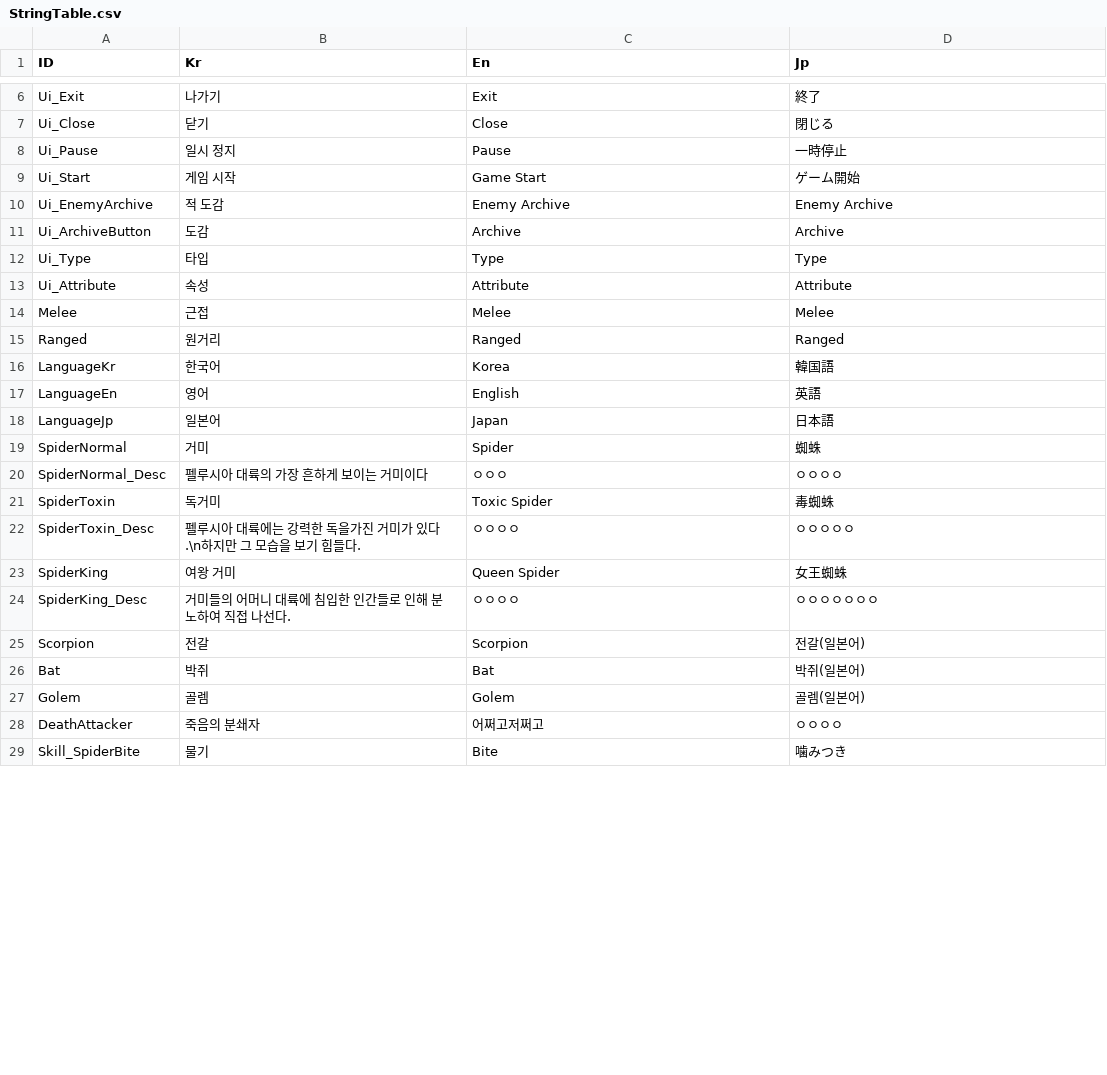
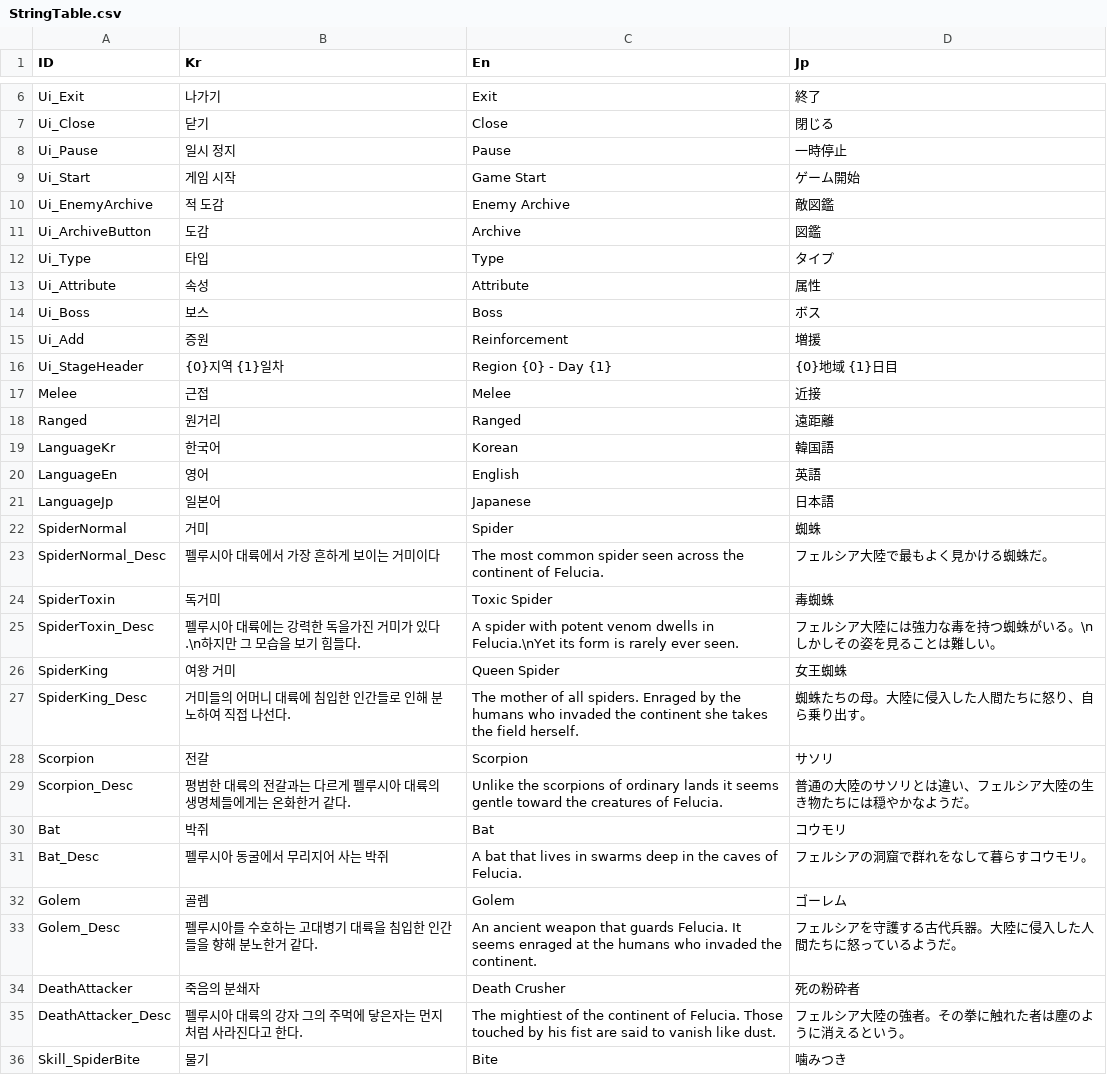
Before and after one commit to Miniro9322/TeamProject, a CSV file: Assets/Resources/DataTable/StringTable.csv, drawn as a sheet; only a part is shown, gaps mark what is left out; the diff covers the shown part only.

Commit message:
독 거미 독뎀 추가 적 관련 임시로 ui표시 stringTable로 번역 될수있게 변경

```diff
--- a/Assets/Resources/DataTable/StringTable.csv
+++ b/Assets/Resources/DataTable/StringTable.csv
@@ -9,21 +9,28 @@ Ui_Pause,일시 정지,Pause,一時停止
 Ui_Start,게임 시작,Game Start,ゲーム開始
-Ui_EnemyArchive,적 도감,Enemy Archive,Enemy Archive
-Ui_ArchiveButton,도감,Archive,Archive
-Ui_Type,타입,Type,Type
-Ui_Attribute,속성,Attribute,Attribute
-Melee,근접,Melee,Melee
-Ranged,원거리,Ranged,Ranged
-LanguageKr,한국어,Korea,韓国語
+Ui_EnemyArchive,적 도감,Enemy Archive,敵図鑑
+Ui_ArchiveButton,도감,Archive,図鑑
+Ui_Type,타입,Type,タイプ
+Ui_Attribute,속성,Attribute,属性
+Ui_Boss,보스,Boss,ボス
+Ui_Add,증원,Reinforcement,増援
+Ui_StageHeader,{0}지역 {1}일차,Region {0} - Day {1},{0}地域 {1}日目
+Melee,근접,Melee,近接
+Ranged,원거리,Ranged,遠距離
+LanguageKr,한국어,Korean,韓国語
 LanguageEn,영어,English,英語
-LanguageJp,일본어,Japan,日本語
+LanguageJp,일본어,Japanese,日本語
 SpiderNormal,거미,Spider,蜘蛛
-SpiderNormal_Desc,펠루시아 대륙의 가장 흔하게 보이는 거미이다,ㅇㅇㅇ,ㅇㅇㅇㅇ
+SpiderNormal_Desc,펠루시아 대륙에서 가장 흔하게 보이는 거미이다,The most common spider seen across the continent of Felucia.,フェルシア大陸で最もよく見かける蜘蛛だ。
 SpiderToxin,독거미,Toxic Spider,毒蜘蛛
-SpiderToxin_Desc,펠루시아 대륙에는 강력한 독을가진 거미가 있다.\n하지만 그 모습을 보기 힘들다.,ㅇㅇㅇㅇ,ㅇㅇㅇㅇㅇ
+SpiderToxin_Desc,펠루시아 대륙에는 강력한 독을가진 거미가 있다.\n하지만 그 모습을 보기 힘들다.,A spider with potent venom dwells in Felucia.\nYet its form is rarely ever seen.,フェルシア大陸には強力な毒を持つ蜘蛛がいる。\nしかしその姿を見ることは難しい。
 SpiderKing,여왕 거미,Queen Spider,女王蜘蛛
-SpiderKing_Desc,거미들의 어머니 대륙에 침입한 인간들로 인해 분노하여 직접 나선다.,ㅇㅇㅇㅇ,ㅇㅇㅇㅇㅇㅇㅇ
-Scorpion,전갈,Scorpion,전갈(일본어)
-Bat,박쥐,Bat,박쥐(일본어)
-Golem,골렘,Golem,골렘(일본어)
-DeathAttacker,죽음의 분쇄자,어쩌고저쩌고,ㅇㅇㅇㅇ
+SpiderKing_Desc,거미들의 어머니 대륙에 침입한 인간들로 인해 분노하여 직접 나선다.,The mother of all spiders. Enraged by the humans who invaded the continent she takes the field herself.,蜘蛛たちの母。大陸に侵入した人間たちに怒り、自ら乗り出す。
+Scorpion,전갈,Scorpion,サソリ
+Scorpion_Desc,평범한 대륙의 전갈과는 다르게 펠루시아 대륙의 생명체들에게는 온화한거 같다.,Unlike the scorpions of ordinary lands it seems gentle toward the creatures of Felucia.,普通の大陸のサソリとは違い、フェルシア大陸の生き物たちには穏やかなようだ。
+Bat,박쥐,Bat,コウモリ
+Bat_Desc,펠루시아 동굴에서 무리지어 사는 박쥐,A bat that lives in swarms deep in the caves of Felucia.,フェルシアの洞窟で群れをなして暮らすコウモリ。
+Golem,골렘,Golem,ゴーレム
+Golem_Desc,펠루시아를 수호하는 고대병기 대륙을 침입한 인간들을 향해 분노한거 같다.,An ancient weapon that guards Felucia. It seems enraged at the humans who invaded the continent.,フェルシアを守護する古代兵器。大陸に侵入した人間たちに怒っているようだ。
+DeathAttacker,죽음의 분쇄자,Death Crusher,死の粉砕者
+DeathAttacker_Desc,펠루시아 대륙의 강자 그의 주먹에 닿은자는 먼지처럼 사라진다고 한다.,The mightiest of the continent of Felucia. Those touched by his fist are said to vanish like dust.,フェルシア大陸の強者。その拳に触れた者は塵のように消えるという。
 Skill_SpiderBite,물기,Bite,噛みつき
```
Also changed, not shown: 4 added rows and 17 edited cells elsewhere in this file, Assets/Resources/DataTable/PortalTable.csv, Assets/Resources/DataTable/SkillTable.csv, 26 other files.
